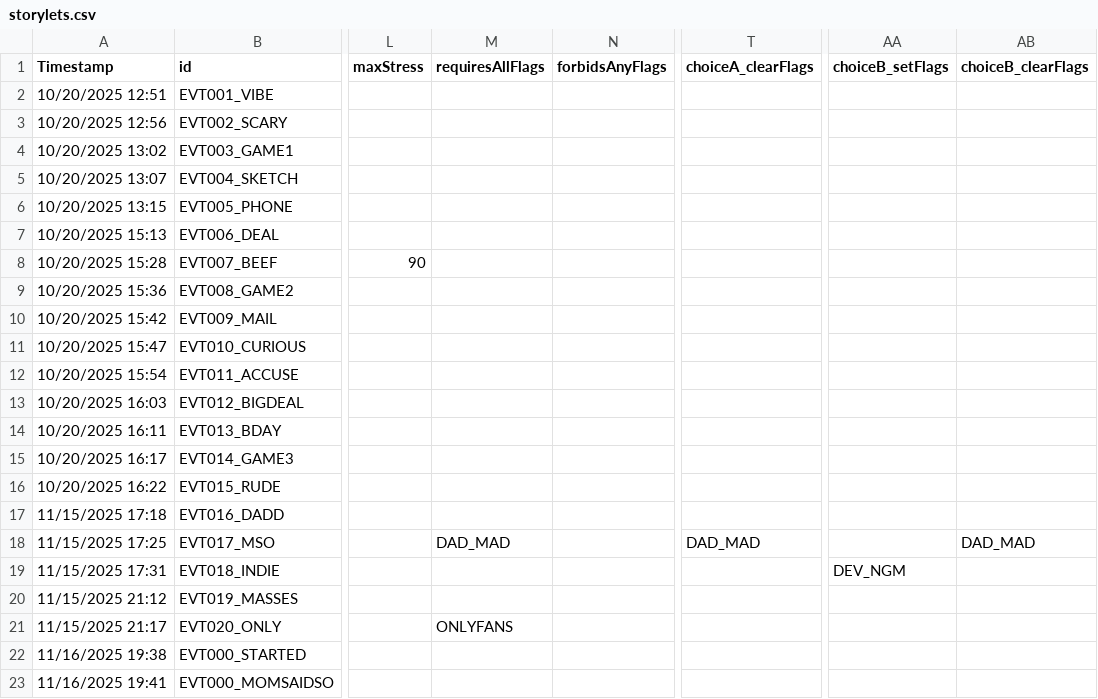
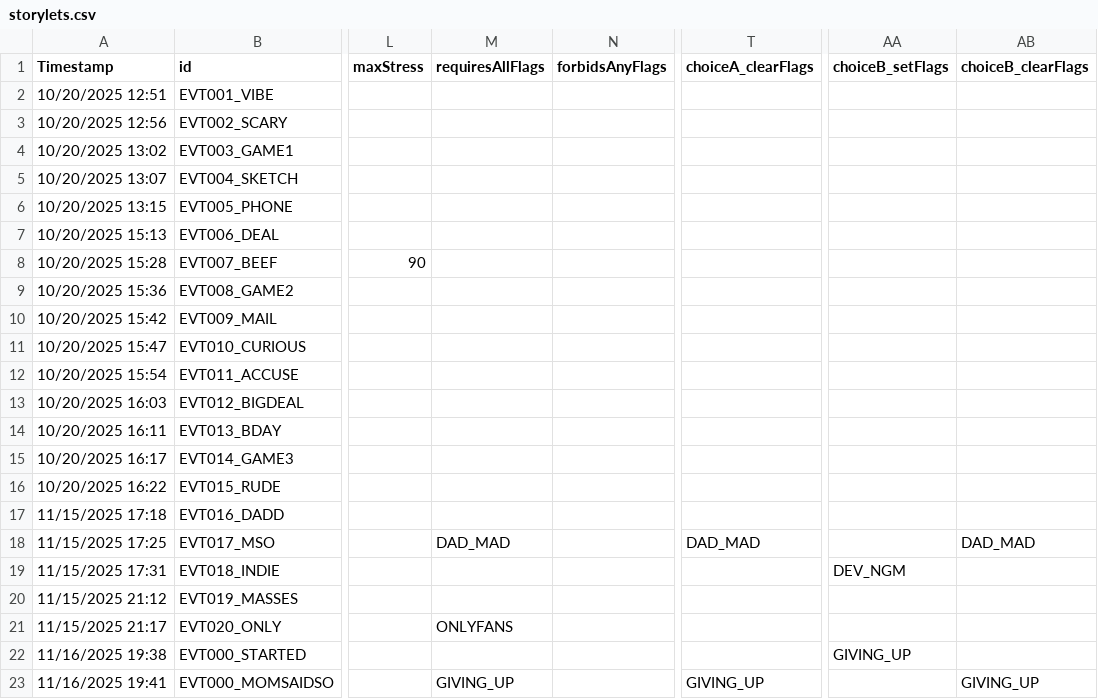
Before and after one commit to DIEPREYECD/CMPUT-250-Project, a CSV file: Streamer University/Assets/Resources/storylets.csv, drawn as a sheet; only a part is shown, gaps mark what is left out; the diff names each change by its address in the sheet, - before the commit and + after, or states it on an @@ line.

Commit message:
Events logic fix

```diff
--- a/Streamer University/Assets/Resources/storylets.csv
+++ b/Streamer University/Assets/Resources/storylets.csv
-AA22 (choiceB_setFlags): (empty)
+AA22 (choiceB_setFlags): GIVING_UP
-M23 (requiresAllFlags): (empty)
+M23 (requiresAllFlags): GIVING_UP
-T23 (choiceA_clearFlags): (empty)
+T23 (choiceA_clearFlags): GIVING_UP
-AB23 (choiceB_clearFlags): (empty)
+AB23 (choiceB_clearFlags): GIVING_UP
```
